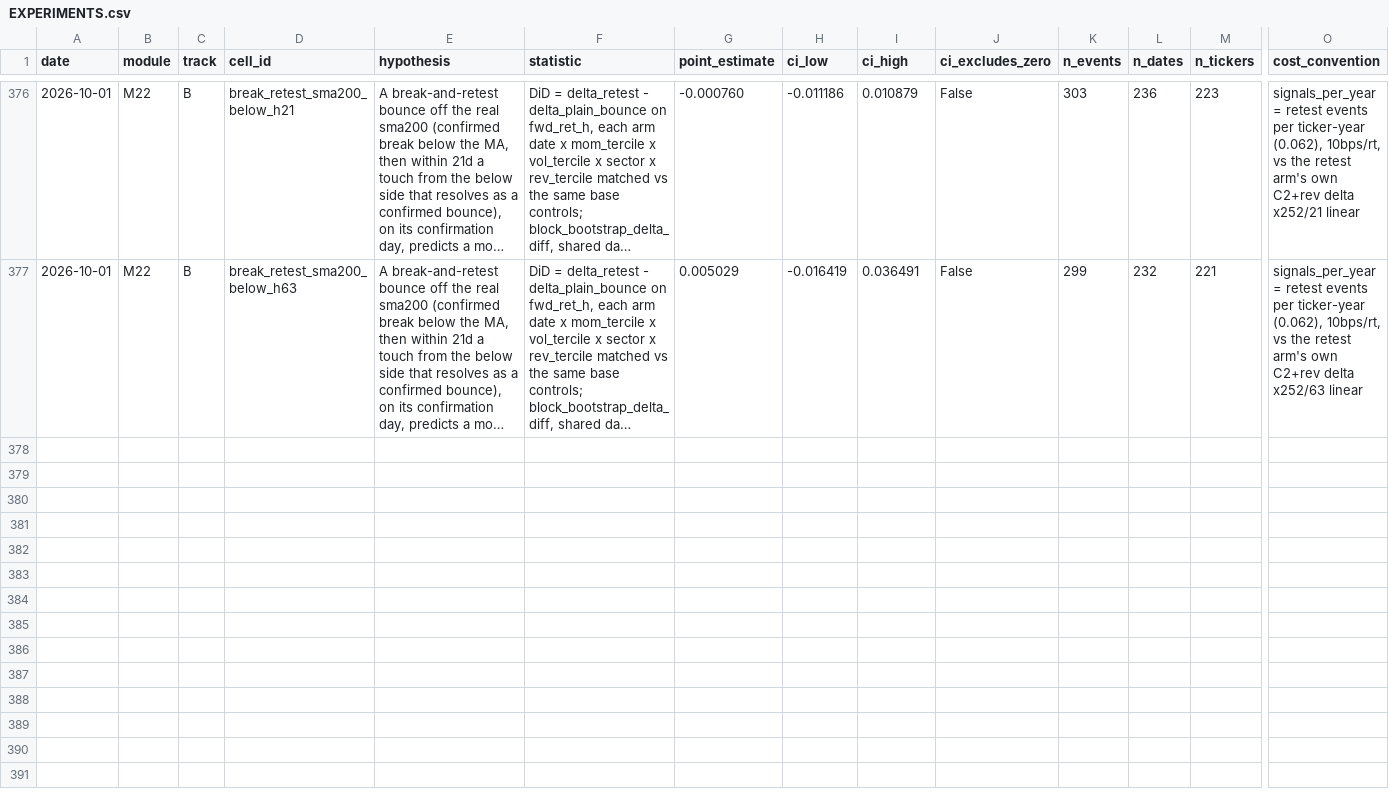
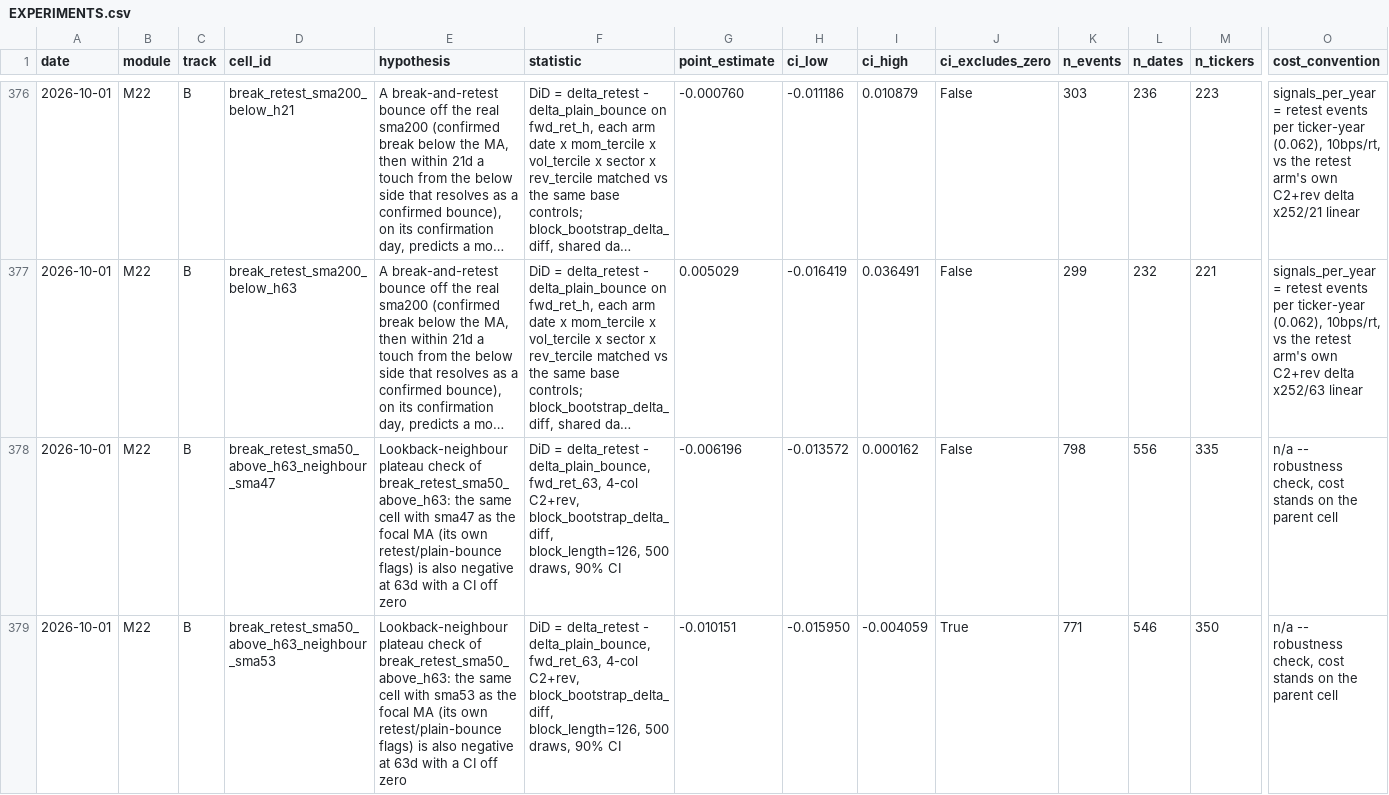
Before and after one commit to omerk1/stocks_analysis, a CSV file: docs/features/moving-averages/EXPERIMENTS.csv, drawn as a sheet; only a part is shown, gaps mark what is left out; long unchanged cells end in …; rows hold the shown columns only; the diff covers the shown part only; the diff names each change by its address in the sheet, - before the commit and + after, or states it on an @@ line.

Commit message:
M22 lookback-neighbour addendum results: SMA50 retest cell Tier 2 -> 3
SMA47 63d -0.62% [-1.36,+0.02] spans zero; SMA53 -1.02% [-1.60,-0.41];
SMA50 matched on date + rev_tercile only -0.58% [-1.38,+0.21] spans zero.
Both pre-registered rules fail: same sign everywhere, size not robust.
3 uncounted ledger rows; parent row re-tiered in place; FINDINGS, STATUS,
REPORT and insights back to one Tier-2 result. FDR unchanged (3 of 219).

```diff
--- a/docs/features/moving-averages/EXPERIMENTS.csv
+++ b/docs/features/moving-averages/EXPERIMENTS.csv
+row 378: 2026-10-01 | M22 | B | break_retest_sma50_above_h63_neighbour_sma47 | Lookback-neighbour plateau check of break_retest_sma50_above_h63: the same cell with sma47 as the focal MA (its own retest/plain-bounce flags) is also negative at 63d with a CI off zero | DiD = delta_retest - delta_plain_bounce, fwd_ret_63, 4-col C2+rev, block_bootstrap_delta_diff, block_length=126, 500 draws, 90% CI | -0.006196 | -0.013572 | 0.000162 | False | 798 | 556 | 335 | n/a -- robustness check, cost stands on the parent cell
+row 379: 2026-10-01 | M22 | B | break_retest_sma50_above_h63_neighbour_sma53 | Lookback-neighbour plateau check of break_retest_sma50_above_h63: the same cell with sma53 as the focal MA (its own retest/plain-bounce flags) is also negative at 63d with a CI off zero | DiD = delta_retest - delta_plain_bounce, fwd_ret_63, 4-col C2+rev, block_bootstrap_delta_diff, block_length=126, 500 draws, 90% CI | -0.010151 | -0.015950 | -0.004059 | True | 771 | 546 | 350 | n/a -- robustness check, cost stands on the parent cell
```
Also changed, not shown: 1 added row and 3 edited cells elsewhere in this file, 5 other files.
